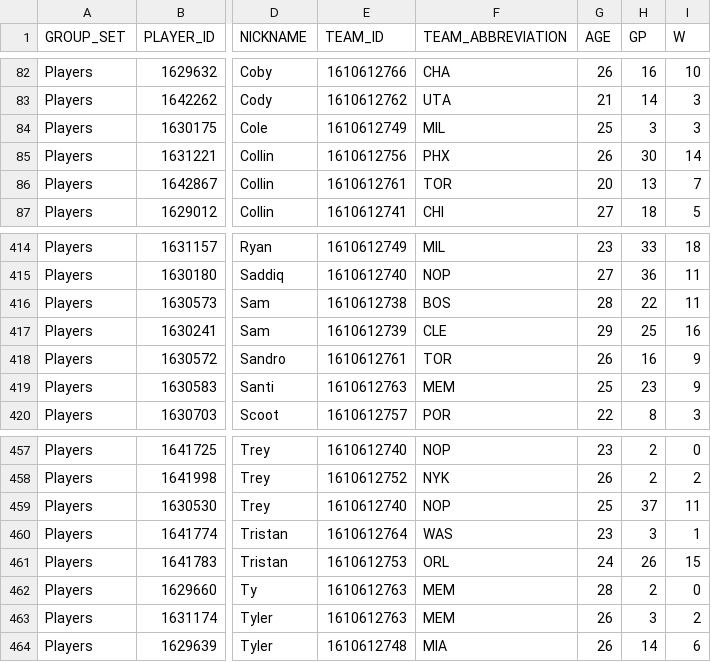
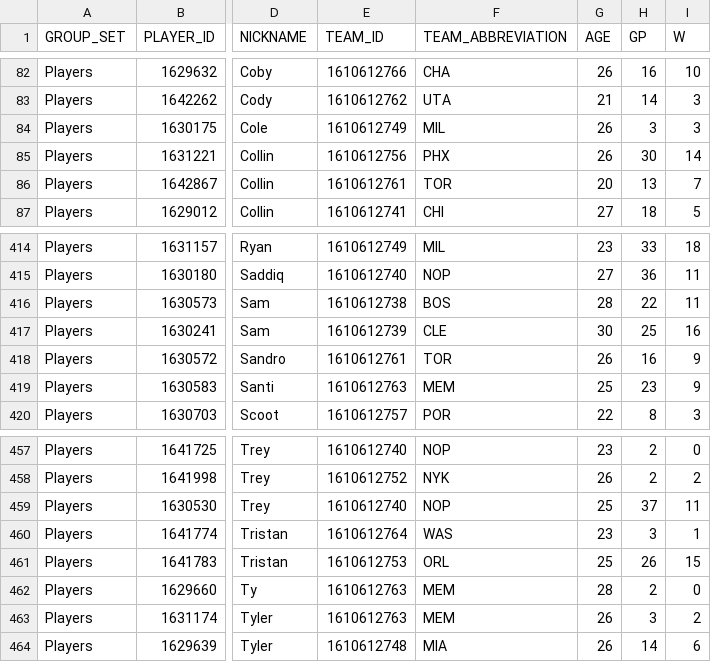
Before and after one commit to jacobakaye/NBA, a CSV file: data/nba_player_clutch.csv, drawn as a sheet; only a part is shown, gaps mark what is left out; the diff names each change by its address in the sheet, - before the commit and + after, or states it on an @@ line.

```diff
--- a/data/nba_player_clutch.csv
+++ b/data/nba_player_clutch.csv
-G84 (AGE): 25
+G84 (AGE): 26
-G417 (AGE): 29
+G417 (AGE): 30
-G461 (AGE): 24
+G461 (AGE): 25
```
Also changed, not shown: data/nba_player_pt_shot.csv, data/nba_player_shot_locations.csv, 3 other files.
